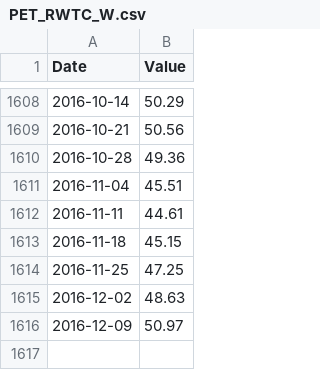
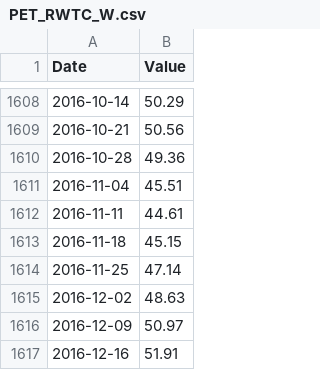
Before and after one commit to collabmarket/data_oil, a CSV file: data/PET_RWTC_W.csv, drawn as a sheet; only a part is shown, gaps mark what is left out.

```diff
--- a/data/PET_RWTC_W.csv
+++ b/data/PET_RWTC_W.csv
@@ -1613,4 +1613,5 @@ Date,Value
 2016-11-18,45.15
-2016-11-25,47.25
+2016-11-25,47.14
 2016-12-02,48.63
 2016-12-09,50.97
+2016-12-16,51.91
```
Also changed, not shown: data/PET_WCRFPUS2_W.csv, data/PET_WTTEXUS2_W.csv, 12 other files.
